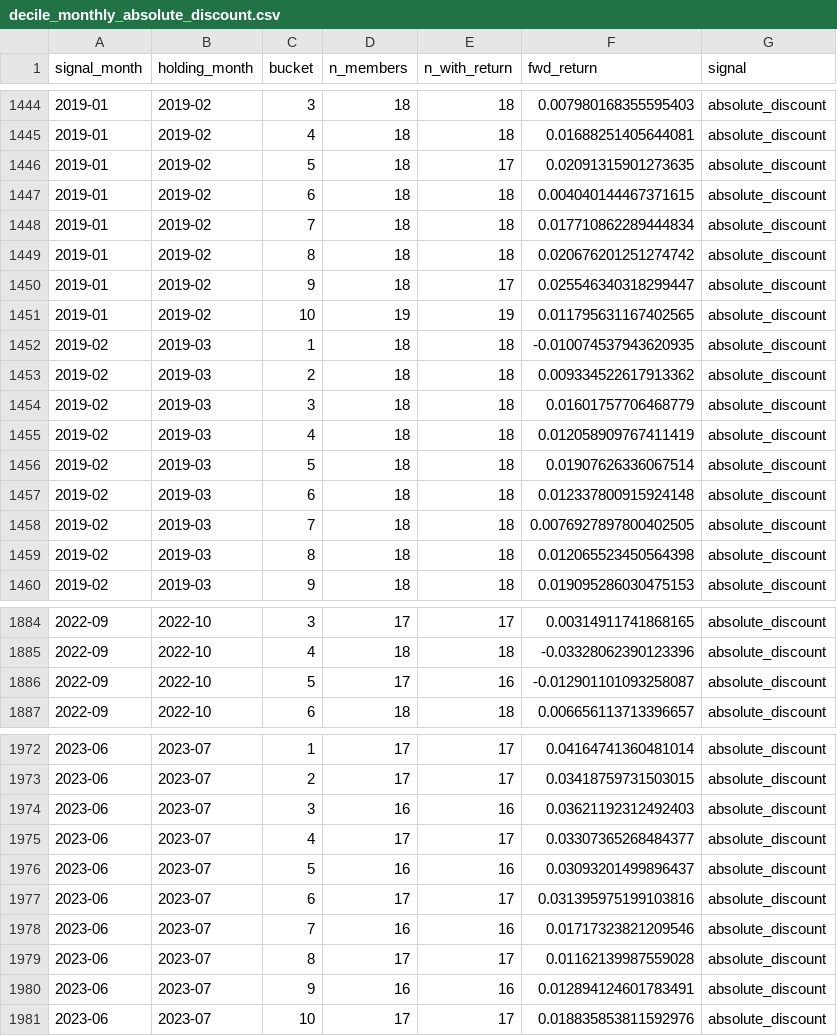
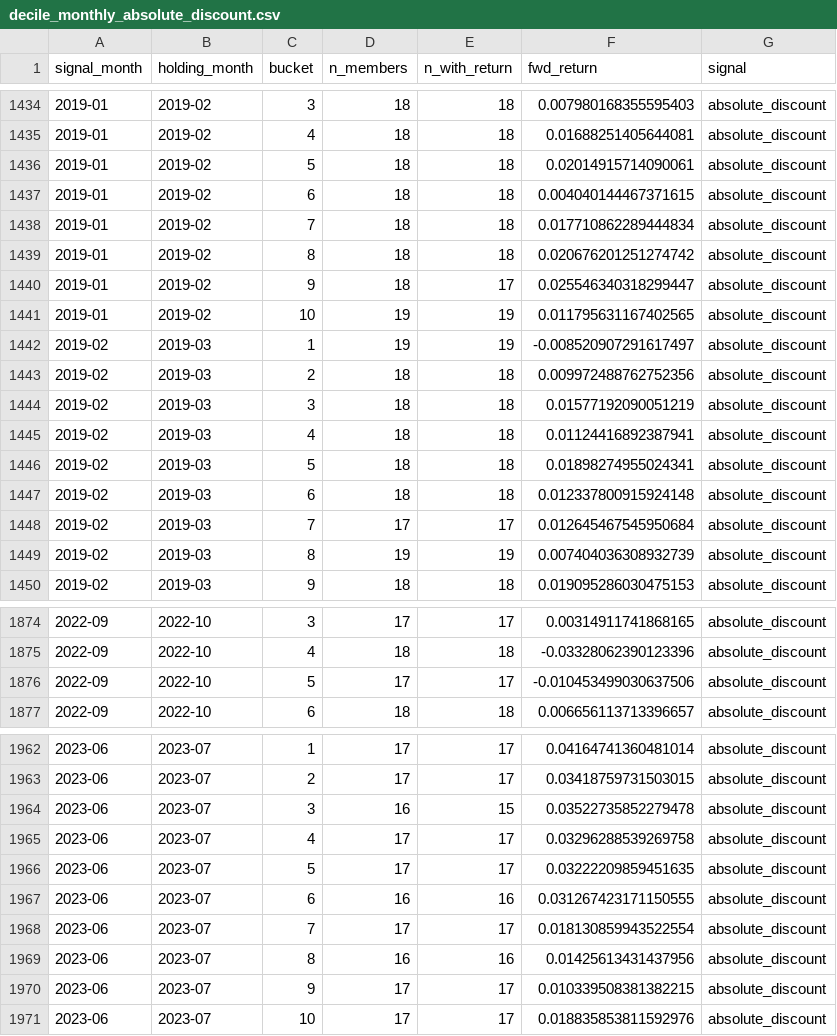
Before and after one commit to hdcapital/cef-research, a CSV file: outputs/decile_monthly_absolute_discount.csv, drawn as a sheet; only a part is shown, gaps mark what is left out; the diff covers the shown part only.

```diff
--- a/outputs/decile_monthly_absolute_discount.csv
+++ b/outputs/decile_monthly_absolute_discount.csv
@@ -1445,3 +1435,3 @@ signal_month,holding_month,bucket,n_members,n_with_return,fwd_return,signal
 2019-01,2019-02,4,18,18,0.01688251405644081,absolute_discount
-2019-01,2019-02,5,18,17,0.02091315901273635,absolute_discount
+2019-01,2019-02,5,18,18,0.02014915714090061,absolute_discount
 2019-01,2019-02,6,18,18,0.004040144467371615,absolute_discount
@@ -1451,10 +1441,10 @@ signal_month,holding_month,bucket,n_members,n_with_return,fwd_return,signal
 2019-01,2019-02,10,19,19,0.011795631167402565,absolute_discount
-2019-02,2019-03,1,18,18,-0.010074537943620935,absolute_discount
-2019-02,2019-03,2,18,18,0.009334522617913362,absolute_discount
-2019-02,2019-03,3,18,18,0.01601757706468779,absolute_discount
-2019-02,2019-03,4,18,18,0.012058909767411419,absolute_discount
-2019-02,2019-03,5,18,18,0.01907626336067514,absolute_discount
+2019-02,2019-03,1,19,19,-0.008520907291617497,absolute_discount
+2019-02,2019-03,2,18,18,0.009972488762752356,absolute_discount
+2019-02,2019-03,3,18,18,0.01577192090051219,absolute_discount
+2019-02,2019-03,4,18,18,0.01124416892387941,absolute_discount
+2019-02,2019-03,5,18,18,0.01898274955024341,absolute_discount
 2019-02,2019-03,6,18,18,0.012337800915924148,absolute_discount
-2019-02,2019-03,7,18,18,0.0076927897800402505,absolute_discount
-2019-02,2019-03,8,18,18,0.012065523450564398,absolute_discount
+2019-02,2019-03,7,17,17,0.012645467545950684,absolute_discount
+2019-02,2019-03,8,19,19,0.007404036308932739,absolute_discount
 2019-02,2019-03,9,18,18,0.019095286030475153,absolute_discount
@@ -1885,3 +1875,3 @@ signal_month,holding_month,bucket,n_members,n_with_return,fwd_return,signal
 2022-09,2022-10,4,18,18,-0.03328062390123396,absolute_discount
-2022-09,2022-10,5,17,16,-0.012901101093258087,absolute_discount
+2022-09,2022-10,5,17,17,-0.010453499030637506,absolute_discount
 2022-09,2022-10,6,18,18,0.006656113713396657,absolute_discount
@@ -1973,9 +1963,9 @@ signal_month,holding_month,bucket,n_members,n_with_return,fwd_return,signal
 2023-06,2023-07,2,17,17,0.03418759731503015,absolute_discount
-2023-06,2023-07,3,16,16,0.03621192312492403,absolute_discount
-2023-06,2023-07,4,17,17,0.03307365268484377,absolute_discount
-2023-06,2023-07,5,16,16,0.03093201499896437,absolute_discount
-2023-06,2023-07,6,17,17,0.031395975199103816,absolute_discount
-2023-06,2023-07,7,16,16,0.01717323821209546,absolute_discount
-2023-06,2023-07,8,17,17,0.01162139987559028,absolute_discount
-2023-06,2023-07,9,16,16,0.012894124601783491,absolute_discount
+2023-06,2023-07,3,16,15,0.03522735852279478,absolute_discount
+2023-06,2023-07,4,17,17,0.03296288539269758,absolute_discount
+2023-06,2023-07,5,17,17,0.03222209859451635,absolute_discount
+2023-06,2023-07,6,16,16,0.031267423171150555,absolute_discount
+2023-06,2023-07,7,17,17,0.018130859943522554,absolute_discount
+2023-06,2023-07,8,16,16,0.01425613431437956,absolute_discount
+2023-06,2023-07,9,17,17,0.010339508381382215,absolute_discount
 2023-06,2023-07,10,17,17,0.018835853811592976,absolute_discount
```
Also changed, not shown: 1 added row, 11 removed rows and 36 edited cells elsewhere in this file, outputs/data_inventory.csv, outputs/decile_monthly_discount_zscore.csv, 40 other files.
